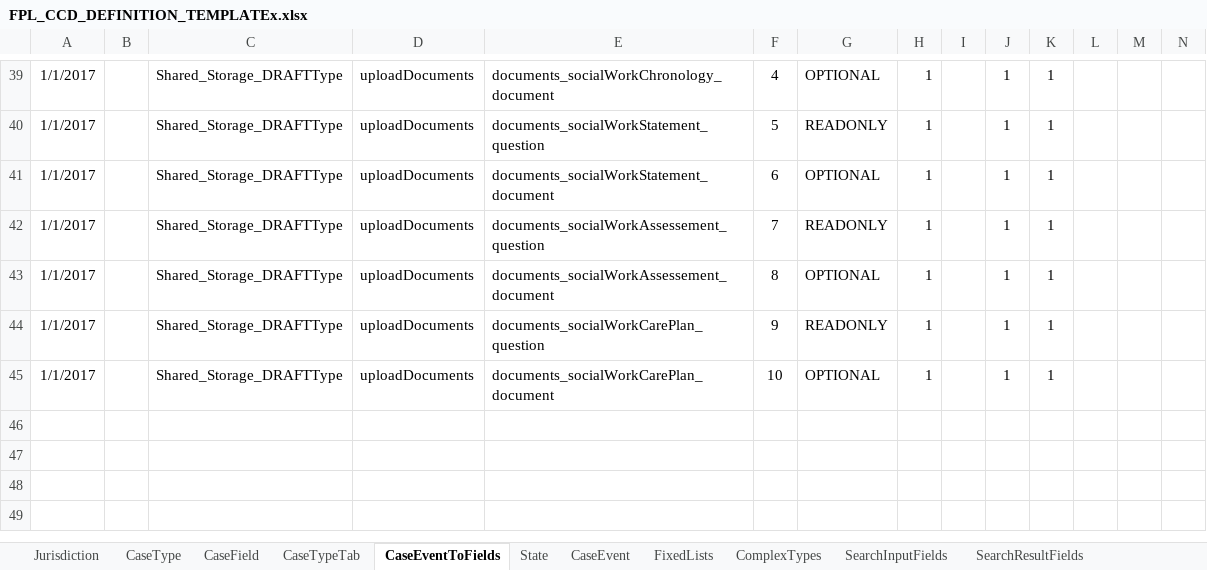
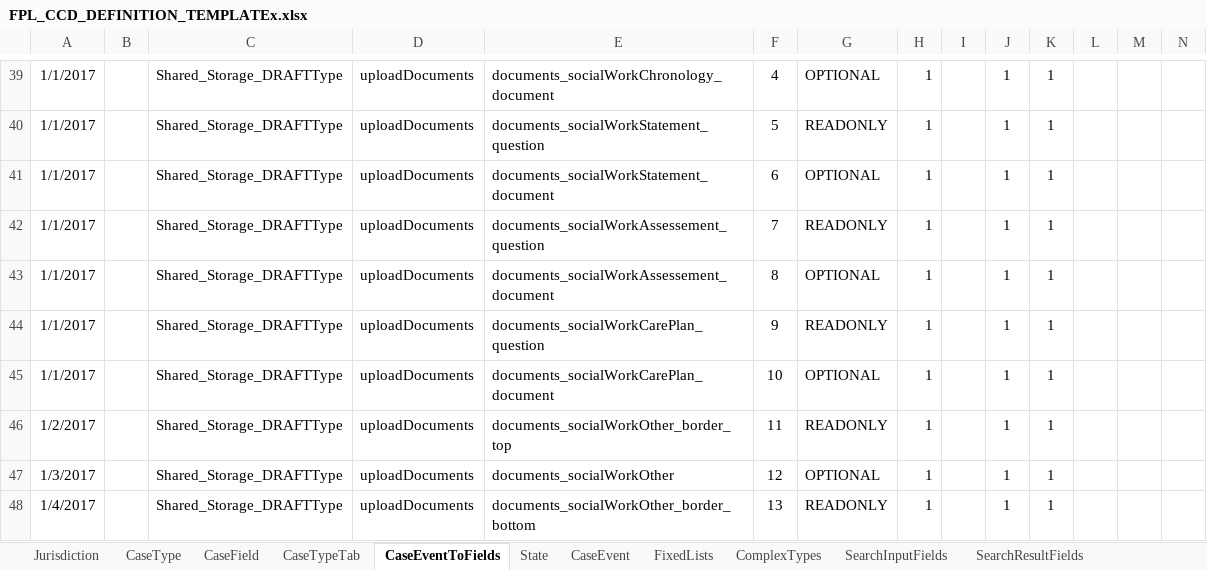
Before and after one commit to hmcts/fpl-ccd-configuration, an Excel workbook: FPL_CCD_DEFINITION_TEMPLATEx.xlsx, sheet CaseEventToFields, drawn as a sheet; only a part is shown, gaps mark what is left out; values as stored, in another font and other column widths than the file's, no borders; rows hold the shown columns only; the diff names each change by its address in the sheet, - before the commit and + after, or states it on an @@ line.

Commit message:
added upload other documents collection to spreadsheet. added new method to upload documents page object and refactored existing e2e tests to feature new method

```diff
--- a/FPL_CCD_DEFINITION_TEMPLATEx.xlsx (sheet CaseEventToFields)
+++ b/FPL_CCD_DEFINITION_TEMPLATEx.xlsx (sheet CaseEventToFields)
+row 46: 1/2/2017 |  | Shared_Storage_DRAFTType | uploadDocuments | documents_socialWorkOther_border_top | 11 | READONLY | 1 |  | 1 | 1
+row 47: 1/3/2017 |  | Shared_Storage_DRAFTType | uploadDocuments | documents_socialWorkOther | 12 | OPTIONAL | 1 |  | 1 | 1
+row 48: 1/4/2017 |  | Shared_Storage_DRAFTType | uploadDocuments | documents_socialWorkOther_border_bottom | 13 | READONLY | 1 |  | 1 | 1
```
Also changed, not shown: sheet AuthorisationCaseField, sheet ComplexTypes, sheet CaseField, 3 other files.
